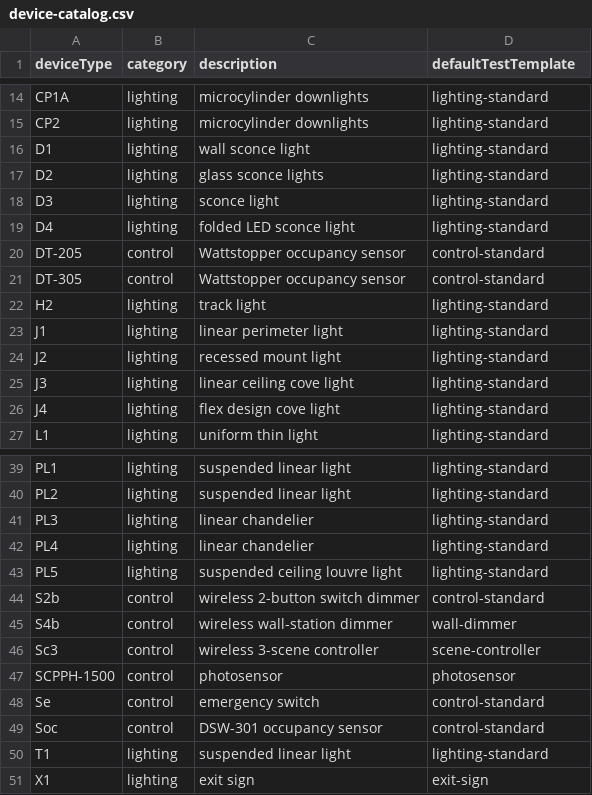
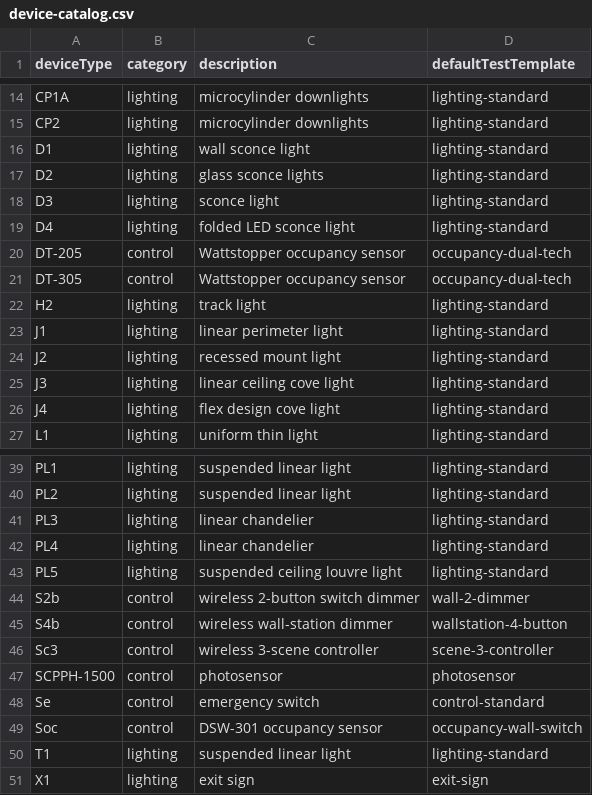
Before and after one commit to jma1999/RBGB-LT_Cx, a CSV file: data-source/device-catalog.csv, drawn as a sheet; only a part is shown, gaps mark what is left out.

```diff
--- a/data-source/device-catalog.csv
+++ b/data-source/device-catalog.csv
@@ -19,4 +19,4 @@ D3,lighting,sconce light,lighting-standard
 D4,lighting,folded LED sconce light,lighting-standard
-DT-205,control,Wattstopper occupancy sensor,control-standard
-DT-305,control,Wattstopper occupancy sensor,control-standard
+DT-205,control,Wattstopper occupancy sensor,occupancy-dual-tech
+DT-305,control,Wattstopper occupancy sensor,occupancy-dual-tech
 H2,lighting,track light,lighting-standard
@@ -43,8 +43,8 @@ PL4,lighting,linear chandelier,lighting-standard
 PL5,lighting,suspended ceiling louvre light,lighting-standard
-S2b,control,wireless 2-button switch dimmer,control-standard
-S4b,control,wireless wall-station dimmer,wall-dimmer
-Sc3,control,wireless 3-scene controller,scene-controller
+S2b,control,wireless 2-button switch dimmer,wall-2-dimmer
+S4b,control,wireless wall-station dimmer,wallstation-4-button
+Sc3,control,wireless 3-scene controller,scene-3-controller
 SCPPH-1500,control,photosensor,photosensor
 Se,control,emergency switch,control-standard
-Soc,control,DSW-301 occupancy sensor,control-standard
+Soc,control,DSW-301 occupancy sensor,occupancy-wall-switch
 T1,lighting,suspended linear light,lighting-standard
```
Also changed, not shown: data-source/test-templates.csv, 3 other files.
